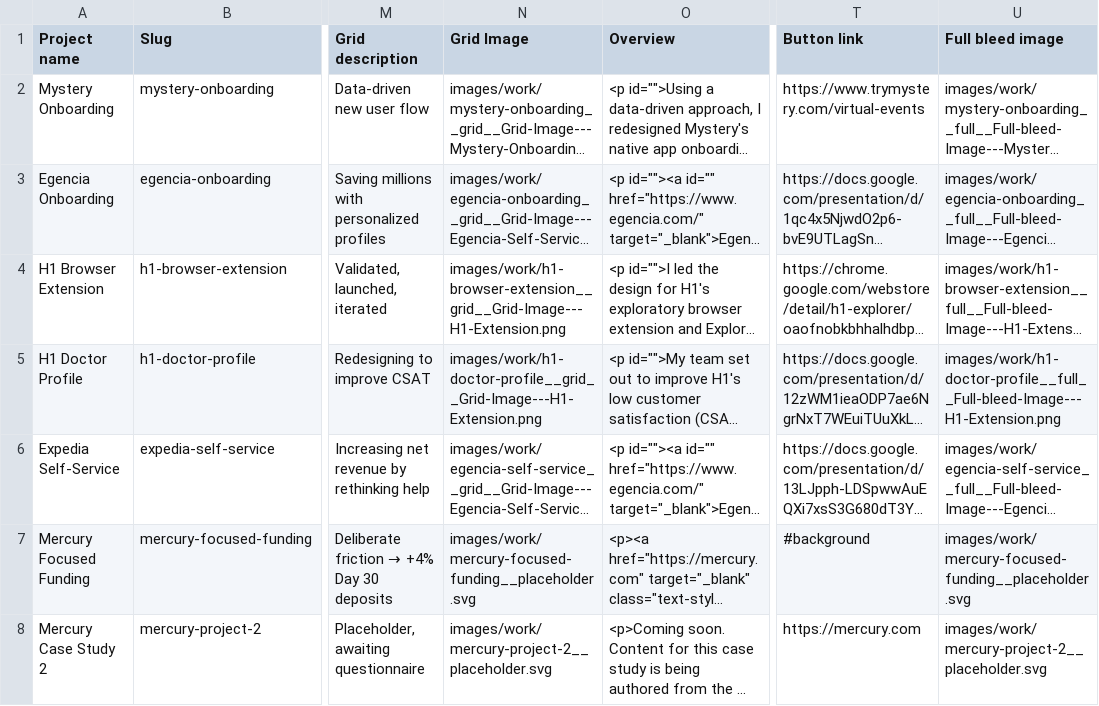
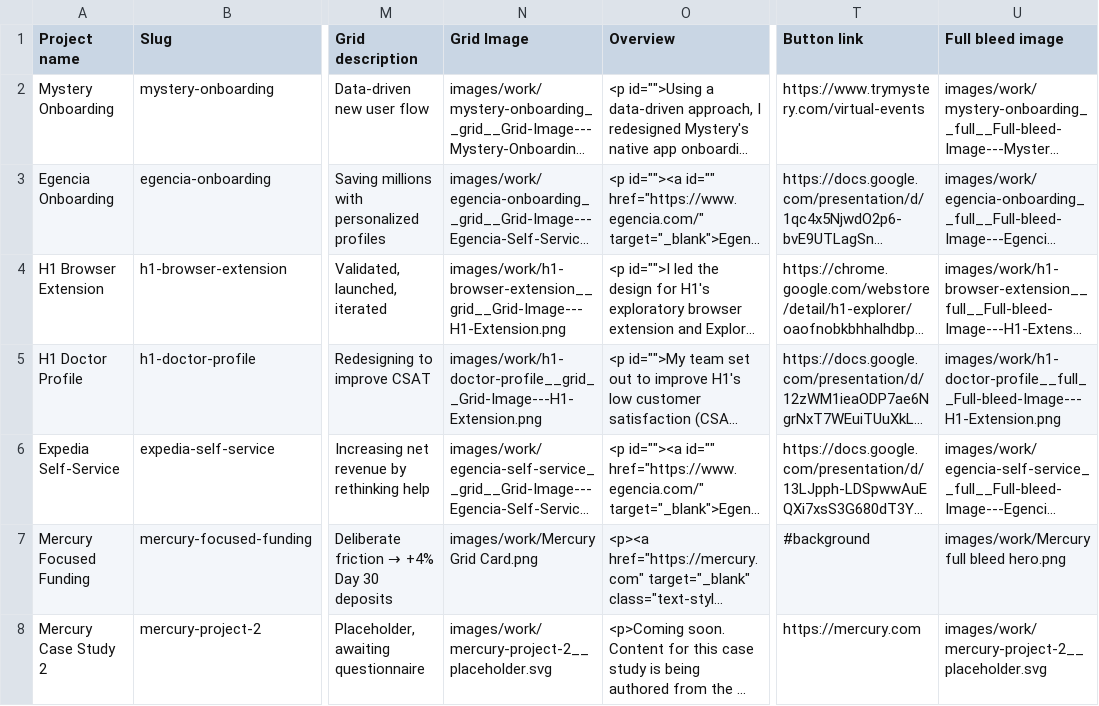
Before and after one commit to scottchristensen/my-portfolio, a CSV file: data/work.csv, drawn as a sheet; only a part is shown, gaps mark what is left out; long unchanged cells end in …; the diff names each change by its address in the sheet, - before the commit and + after, or states it on an @@ line.

```diff
--- a/data/work.csv
+++ b/data/work.csv
-N7 (Grid Image): images/work/mercury-focused-funding__placeholder.svg
+N7 (Grid Image): images/work/Mercury Grid Card.png
-U7 (Full bleed image): images/work/mercury-focused-funding__placeholder.svg
+U7 (Full bleed image): images/work/Mercury full bleed hero.png
```
Also changed, not shown: 6 other files.
